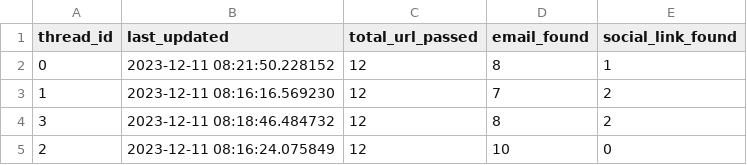
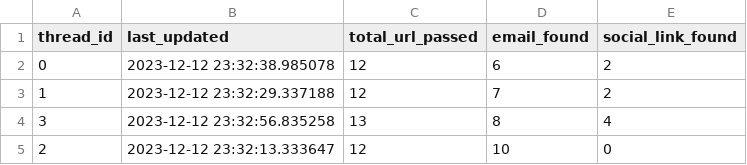
Before and after one commit to s-bose7/Regie, a CSV file: regie_engine/stats/email_collection_stats_latest.csv, drawn as a sheet.

```diff
--- a/regie_engine/stats/email_collection_stats_latest.csv
+++ b/regie_engine/stats/email_collection_stats_latest.csv
@@ -1,5 +1,5 @@
 thread_id,last_updated,total_url_passed,email_found,social_link_found
-0,2023-12-11 08:21:50.228152,12,8,1
-1,2023-12-11 08:16:16.569230,12,7,2
-3,2023-12-11 08:18:46.484732,12,8,2
-2,2023-12-11 08:16:24.075849,12,10,0
+0,2023-12-12 23:32:38.985078,12,6,2
+1,2023-12-12 23:32:29.337188,12,7,2
+3,2023-12-12 23:32:56.835258,13,8,4
+2,2023-12-12 23:32:13.333647,12,10,0
```
Also changed, not shown: regie_engine/stats/email_collection_stats_prior.csv, 10 other files.
